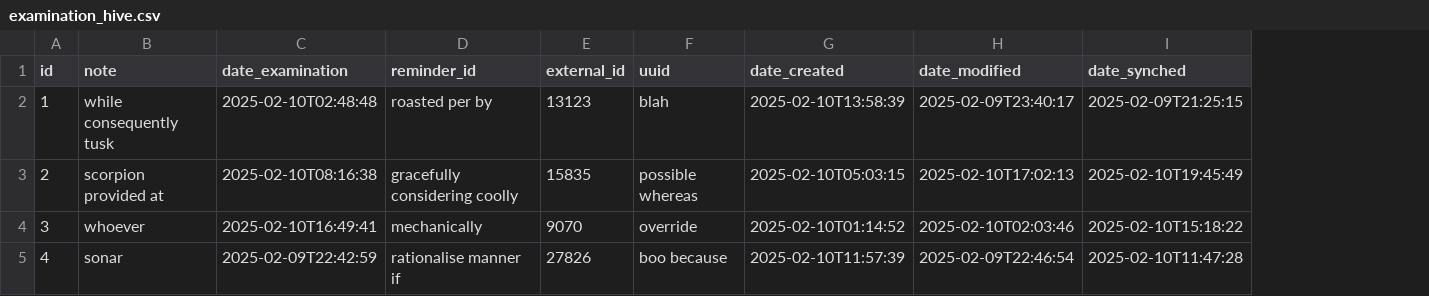
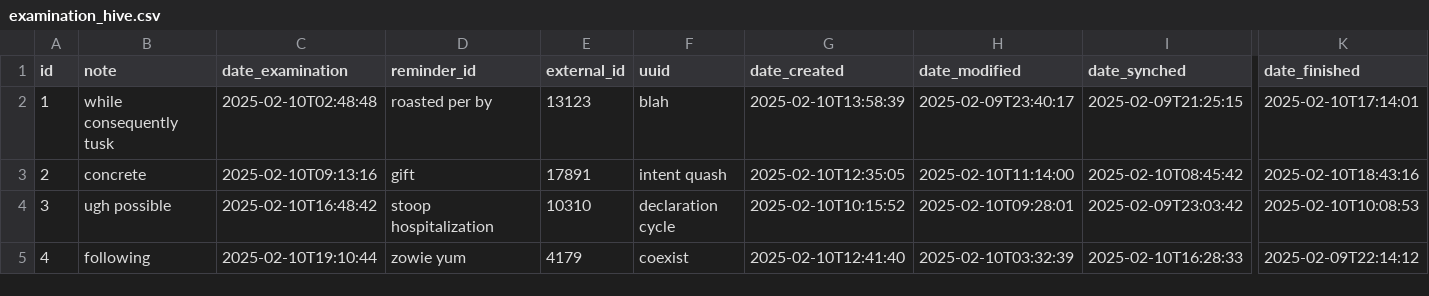
Before and after one commit to mardjo97/beeback, a CSV file: src/main/resources/config/liquibase/fake-data/examination_hive.csv, drawn as a sheet; only a part is shown, gaps mark what is left out; the diff covers the shown part only; the diff names each change by its address in the sheet, - before the commit and + after, or states it on an @@ line.

Commit message:
ExaminationHive added dateFinished

```diff
--- a/src/main/resources/config/liquibase/fake-data/examination_hive.csv
+++ b/src/main/resources/config/liquibase/fake-data/examination_hive.csv
+column K (date_finished), rows 2-5: 2025-02-10T17:14:01 | 2025-02-10T18:43:16 | 2025-02-10T10:08:53 | 2025-02-09T22:14:12
-B3 (note): scorpion provided at
+B3 (note): concrete
-C3 (date_examination): 2025-02-10T08:16:38
+C3 (date_examination): 2025-02-10T09:13:16
-D3 (reminder_id): gracefully considering coolly
+D3 (reminder_id): gift
-E3 (external_id): 15835
+E3 (external_id): 17891
-F3 (uuid): possible whereas
+F3 (uuid): intent quash
-G3 (date_created): 2025-02-10T05:03:15
+G3 (date_created): 2025-02-10T12:35:05
-H3 (date_modified): 2025-02-10T17:02:13
+H3 (date_modified): 2025-02-10T11:14:00
-I3 (date_synched): 2025-02-10T19:45:49
+I3 (date_synched): 2025-02-10T08:45:42
-B4 (note): whoever
+B4 (note): ugh possible
-C4 (date_examination): 2025-02-10T16:49:41
+C4 (date_examination): 2025-02-10T16:48:42
-D4 (reminder_id): mechanically
+D4 (reminder_id): stoop hospitalization
-E4 (external_id): 9070
+E4 (external_id): 10310
-F4 (uuid): override
+F4 (uuid): declaration cycle
-G4 (date_created): 2025-02-10T01:14:52
+G4 (date_created): 2025-02-10T10:15:52
-H4 (date_modified): 2025-02-10T02:03:46
+H4 (date_modified): 2025-02-10T09:28:01
-I4 (date_synched): 2025-02-10T15:18:22
+I4 (date_synched): 2025-02-09T23:03:42
-B5 (note): sonar
+B5 (note): following
-C5 (date_examination): 2025-02-09T22:42:59
+C5 (date_examination): 2025-02-10T19:10:44
-D5 (reminder_id): rationalise manner if
+D5 (reminder_id): zowie yum
-E5 (external_id): 27826
+E5 (external_id): 4179
-F5 (uuid): boo because
+F5 (uuid): coexist
-G5 (date_created): 2025-02-10T11:57:39
+G5 (date_created): 2025-02-10T12:41:40
-H5 (date_modified): 2025-02-09T22:46:54
+H5 (date_modified): 2025-02-10T03:32:39
-I5 (date_synched): 2025-02-10T11:47:28
+I5 (date_synched): 2025-02-10T16:28:33
```
Also changed, not shown: 49 edited cells elsewhere in this file, 24 other files.
